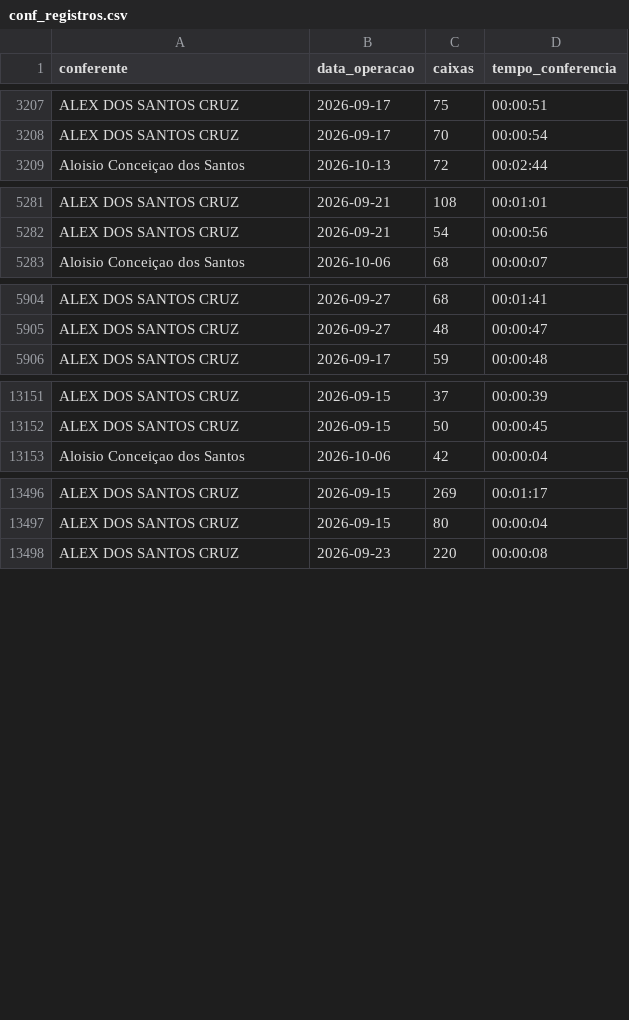
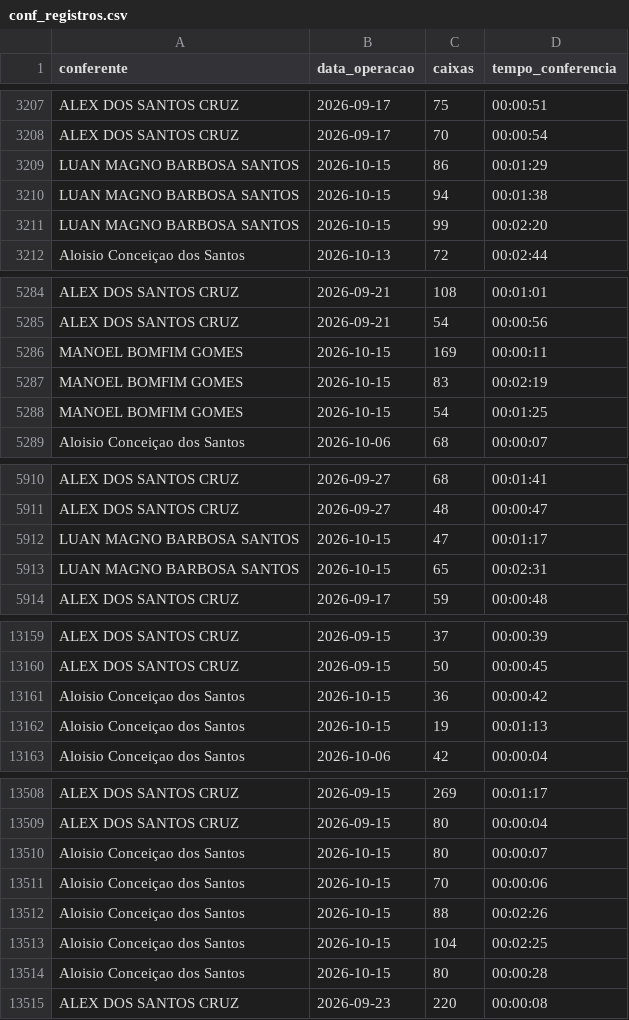
Before and after one commit to diogojfr/report-picking-process, a CSV file: data/conf_registros.csv, drawn as a sheet; only a part is shown, gaps mark what is left out; the diff covers the shown part only.

```diff
--- a/data/conf_registros.csv
+++ b/data/conf_registros.csv
@@ -3208,2 +3208,5 @@ ALEX DOS SANTOS CRUZ,2026-09-17,75,00:00:51
 ALEX DOS SANTOS CRUZ,2026-09-17,70,00:00:54
+LUAN MAGNO BARBOSA SANTOS,2026-10-15,86,00:01:29
+LUAN MAGNO BARBOSA SANTOS,2026-10-15,94,00:01:38
+LUAN MAGNO BARBOSA SANTOS,2026-10-15,99,00:02:20
 Aloisio  Conceiçao dos Santos,2026-10-13,72,00:02:44
@@ -5282,2 +5285,5 @@ ALEX DOS SANTOS CRUZ,2026-09-21,108,00:01:01
 ALEX DOS SANTOS CRUZ,2026-09-21,54,00:00:56
+MANOEL BOMFIM GOMES,2026-10-15,169,00:00:11
+MANOEL BOMFIM GOMES,2026-10-15,83,00:02:19
+MANOEL BOMFIM GOMES,2026-10-15,54,00:01:25
 Aloisio  Conceiçao dos Santos,2026-10-06,68,00:00:07
@@ -5905,2 +5911,4 @@ ALEX DOS SANTOS CRUZ,2026-09-27,68,00:01:41
 ALEX DOS SANTOS CRUZ,2026-09-27,48,00:00:47
+LUAN MAGNO BARBOSA SANTOS,2026-10-15,47,00:01:17
+LUAN MAGNO BARBOSA SANTOS,2026-10-15,65,00:02:31
 ALEX DOS SANTOS CRUZ,2026-09-17,59,00:00:48
@@ -13152,2 +13160,4 @@ ALEX DOS SANTOS CRUZ,2026-09-15,37,00:00:39
 ALEX DOS SANTOS CRUZ,2026-09-15,50,00:00:45
+Aloisio  Conceiçao dos Santos,2026-10-15,36,00:00:42
+Aloisio  Conceiçao dos Santos,2026-10-15,19,00:01:13
 Aloisio  Conceiçao dos Santos,2026-10-06,42,00:00:04
@@ -13497,2 +13509,7 @@ ALEX DOS SANTOS CRUZ,2026-09-15,269,00:01:17
 ALEX DOS SANTOS CRUZ,2026-09-15,80,00:00:04
+Aloisio  Conceiçao dos Santos,2026-10-15,80,00:00:07
+Aloisio  Conceiçao dos Santos,2026-10-15,70,00:00:06
+Aloisio  Conceiçao dos Santos,2026-10-15,88,00:02:26
+Aloisio  Conceiçao dos Santos,2026-10-15,104,00:02:25
+Aloisio  Conceiçao dos Santos,2026-10-15,80,00:00:28
 ALEX DOS SANTOS CRUZ,2026-09-23,220,00:00:08
```
Also changed, not shown: 2 added rows elsewhere in this file, data/media_conf_dia.csv, data/tab_duracao_operacao.csv, 8 other files.
